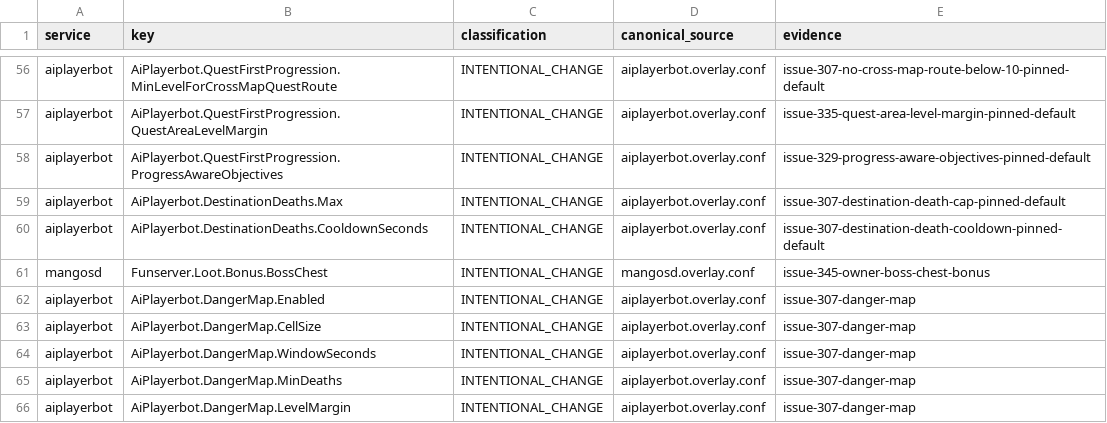
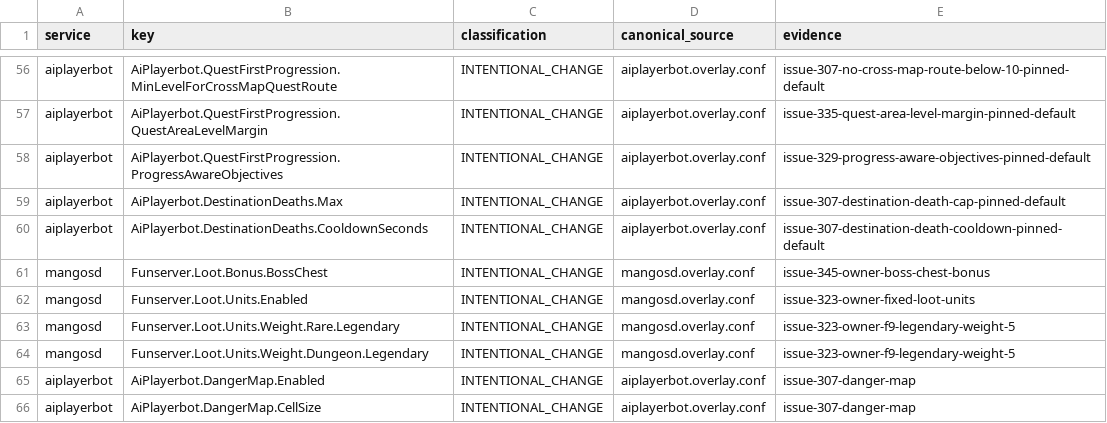
Before and after one commit to Cilverkrow/twow-repo, a TSV file: config/canonical/profiles/funserver-test/semantic-profile.tsv, drawn as a sheet; only a part is shown, gaps mark what is left out; the shorter side is filled out with more unchanged rows; the diff names each change by its address in the sheet, - before the commit and + after, or states it on an @@ line.

```diff
--- a/config/canonical/profiles/funserver-test/semantic-profile.tsv
+++ b/config/canonical/profiles/funserver-test/semantic-profile.tsv
+row 62: mangosd | Funserver.Loot.Units.Enabled | INTENTIONAL_CHANGE | mangosd.overlay.conf | issue-323-owner-fixed-loot-units
+row 63: mangosd | Funserver.Loot.Units.Weight.Rare.Legendary | INTENTIONAL_CHANGE | mangosd.overlay.conf | issue-323-owner-f9-legendary-weight-5
+row 64: mangosd | Funserver.Loot.Units.Weight.Dungeon.Legendary | INTENTIONAL_CHANGE | mangosd.overlay.conf | issue-323-owner-f9-legendary-weight-5
```
Also changed, not shown: 2 other files.
